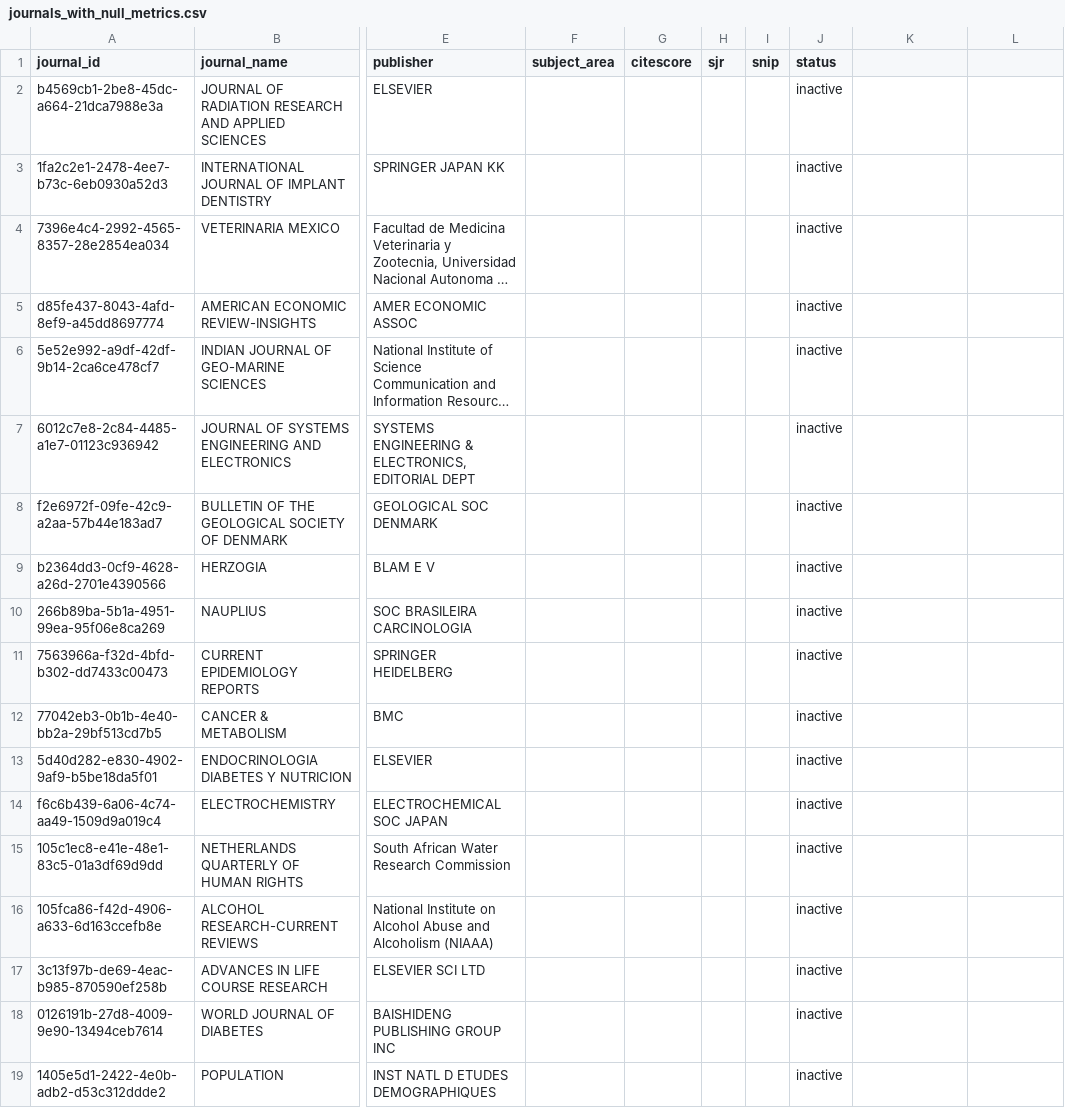
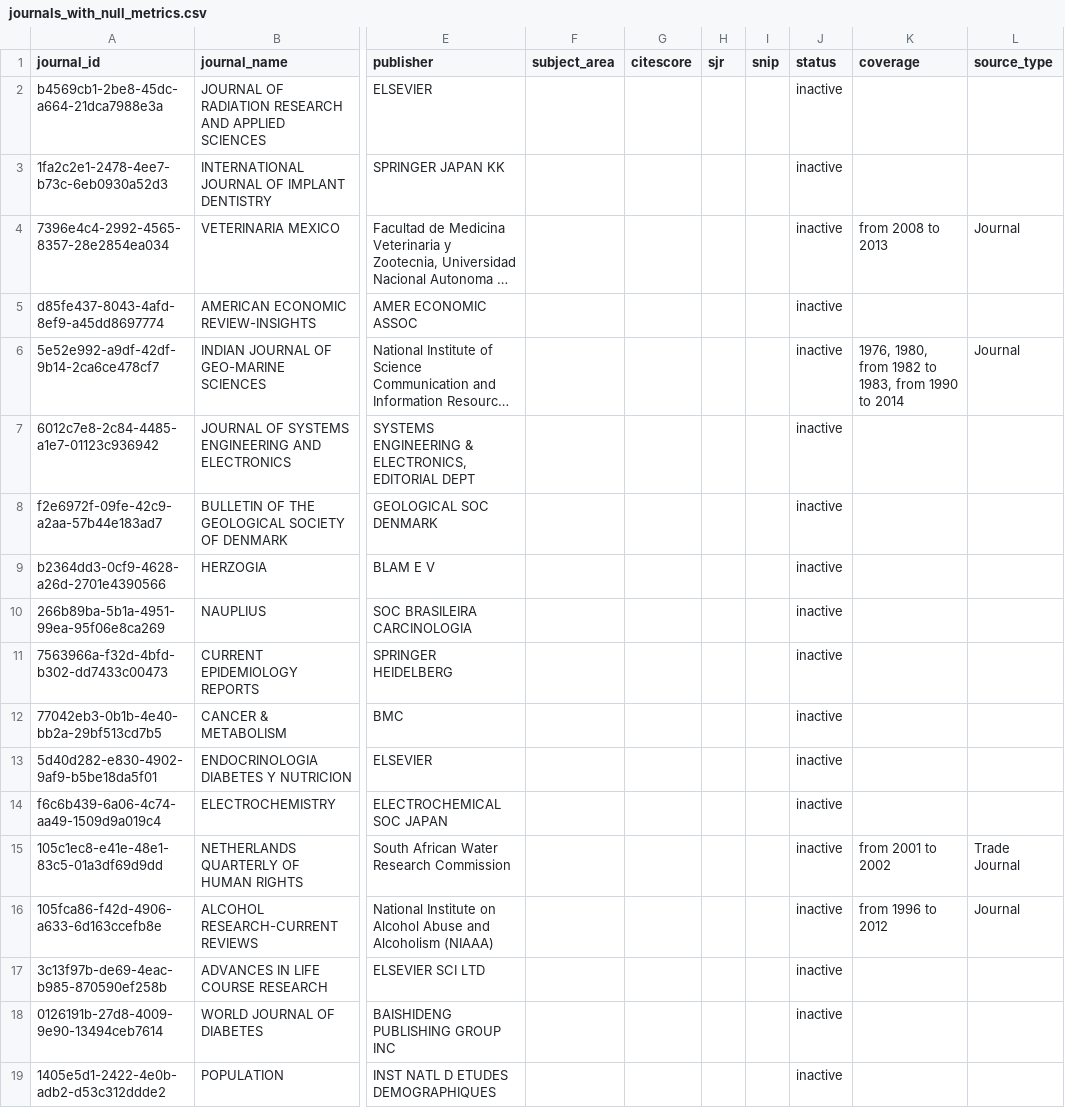
Before and after one commit to NEIL-DANIEL-A/Publication-AID-Project, a CSV file: scopus/journals_with_null_metrics.csv, drawn as a sheet; only a part is shown, gaps mark what is left out; long unchanged cells end in …; the diff names each change by its address in the sheet, - before the commit and + after, or states it on an @@ line.

Commit message:
Add Scopus coverage ('Years currently covered by Scopus') and source_type ('Source type') for all 12k journals

```diff
--- a/scopus/journals_with_null_metrics.csv
+++ b/scopus/journals_with_null_metrics.csv
-K1: (empty)
+K1: coverage
-L1: (empty)
+L1: source_type
-K4 (coverage): (empty)
+K4 (coverage): from 2008 to 2013
-L4 (source_type): (empty)
+L4 (source_type): Journal
-K6 (coverage): (empty)
+K6 (coverage): 1976, 1980, from 1982 to 1983, from 1990 to 2014
-L6 (source_type): (empty)
+L6 (source_type): Journal
-K15 (coverage): (empty)
+K15 (coverage): from 2001 to 2002
-L15 (source_type): (empty)
+L15 (source_type): Trade Journal
-K16 (coverage): (empty)
+K16 (coverage): from 1996 to 2012
-L16 (source_type): (empty)
+L16 (source_type): Journal
```
Also changed, not shown: 8 other files.
